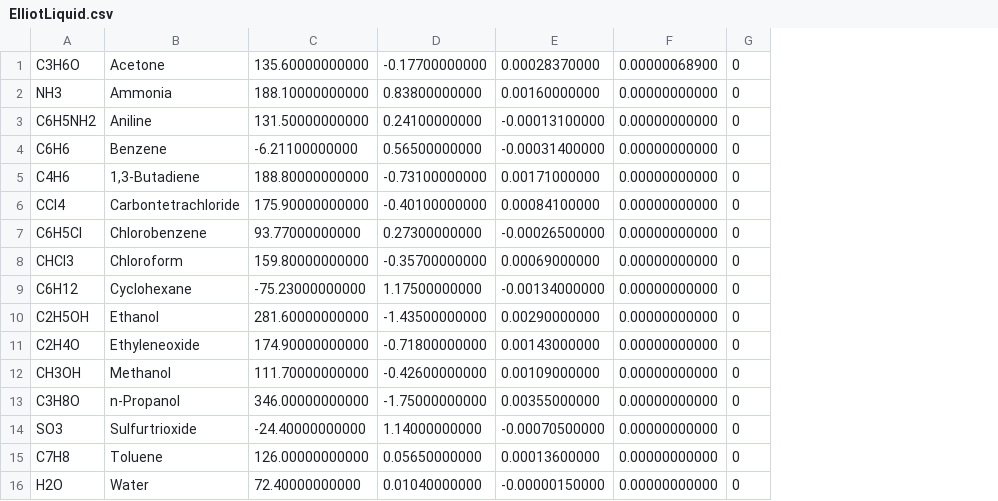
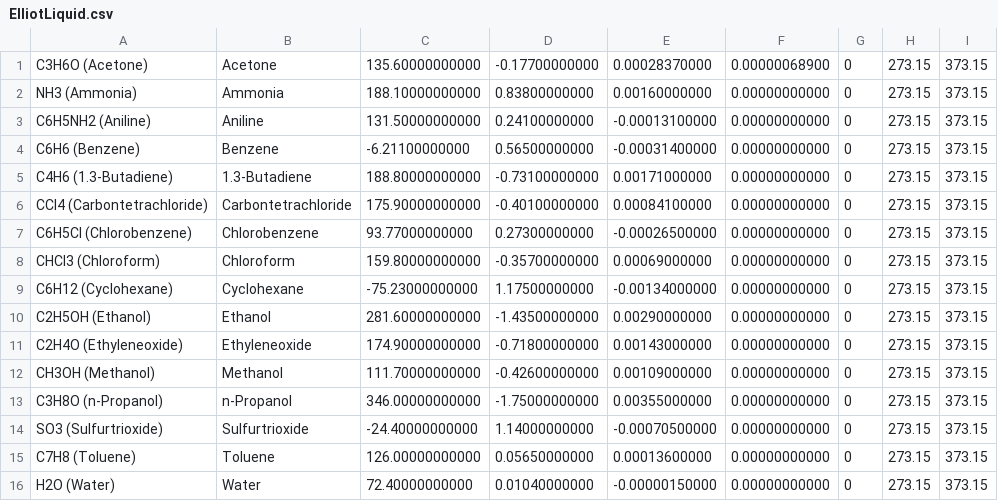
Before and after one commit to ryadmorvan/Chemotar, a CSV file: ElliotLiquid.csv, drawn as a sheet; removed rows and columns are numbered as before the commit, all else as after; the diff names each change by its address in the sheet, - before the commit and + after, or states it on an @@ line.

```diff
--- a/ElliotLiquid.csv
+++ b/ElliotLiquid.csv
-column A, rows 1-16: C3H6O | NH3 | C6H5NH2 | C6H6 | C4H6 | CCl4 | C6H5Cl | CHCl3 | C6H12 | C2H5OH | C2H4O | CH3OH | C3H8O | SO3 | C7H8 | H2O
+column A, rows 1-16: C3H6O (Acetone) | NH3 (Ammonia) | C6H5NH2 (Aniline) | C6H6 (Benzene) | C4H6 (1.3-Butadiene) | CCl4 (Carbontetrachloride) | C6H5Cl (Chlorobenzene) | CHCl3 (Chloroform) | C6H12 (Cyclohexane) | C2H5OH (Ethanol) | C2H4O (Ethyleneoxide) | CH3OH (Methanol) | C3H8O (n-Propanol) | SO3 (Sulfurtrioxide) | C7H8 (Toluene) | H2O (Water)
+column H, rows 1-16: all 273.15
+column I, rows 1-16: all 373.15
-B5: 1,3-Butadiene
+B5: 1.3-Butadiene
```
Also changed, not shown: GasEnthalpy.csv, LiquidEnthalpy.csv, 10 other files.
